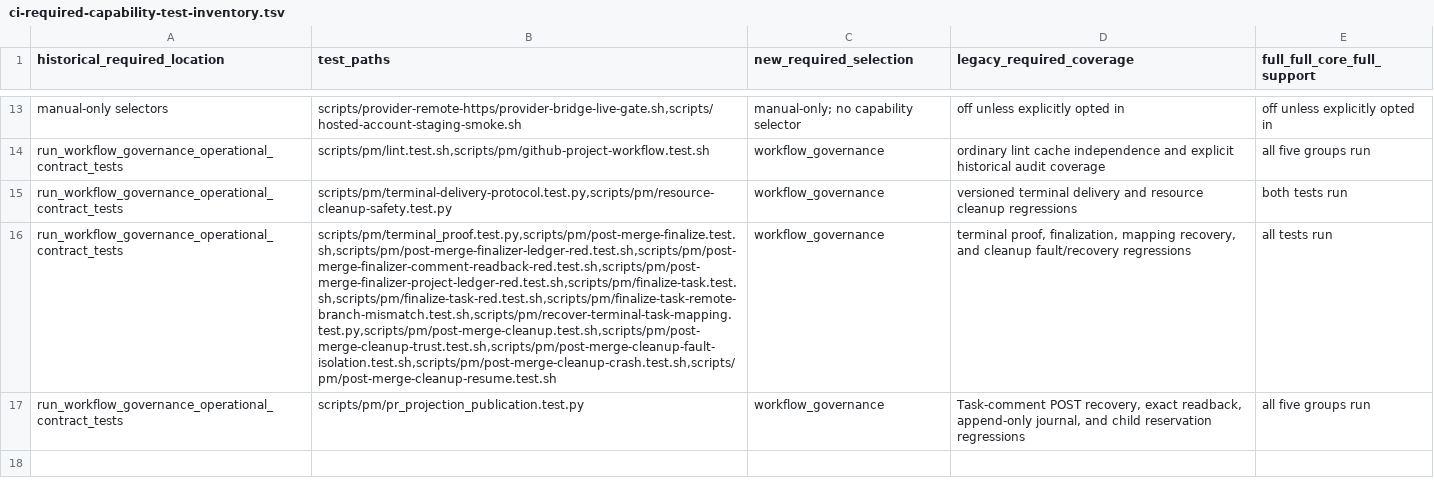
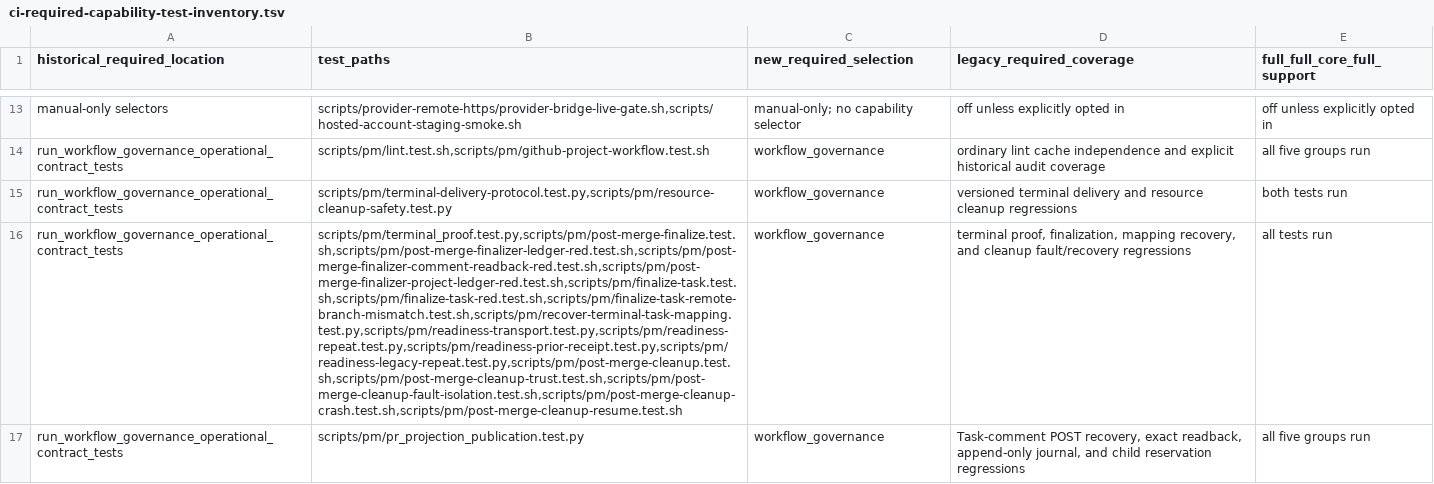
Before and after one commit to eng-cc/oasis7, a TSV file: scripts/ci-required-capability-test-inventory.tsv, drawn as a sheet; only a part is shown, gaps mark what is left out; the diff names each change by its address in the sheet, - before the commit and + after, or states it on an @@ line.

Commit message:
Preserve recovered delivery admission and maintain readiness regressions

```diff
--- a/scripts/ci-required-capability-test-inventory.tsv
+++ b/scripts/ci-required-capability-test-inventory.tsv
-B16 (test_paths): scripts/pm/terminal_proof.test.py,scripts/pm/post-merge-finalize.test.sh,scripts/pm/post-merge-finalizer-ledger-red.test.sh,scripts/pm/post-merge-finalizer-comment-readback-red.test.sh,scripts/pm/post-merge-finalizer-project-ledger-red.test.sh,scripts/pm/finalize-task.test.sh,scripts/pm/finalize-task-red.test.sh,scripts/pm/finalize-task-remote-branch-mismatch.test.sh,scripts/pm/recover-terminal-task-mapping.test.py,scripts/pm/post-merge-cleanup.test.sh,scripts/pm/post-merge-cleanup-trust.test.sh,scripts/pm/post-merge-cleanup-fault-isolation.test.sh,scripts/pm/post-merge-cleanup-crash.test.sh,scripts/pm/post-merge-cleanup-resume.test.sh
+B16 (test_paths): scripts/pm/terminal_proof.test.py,scripts/pm/post-merge-finalize.test.sh,scripts/pm/post-merge-finalizer-ledger-red.test.sh,scripts/pm/post-merge-finalizer-comment-readback-red.test.sh,scripts/pm/post-merge-finalizer-project-ledger-red.test.sh,scripts/pm/finalize-task.test.sh,scripts/pm/finalize-task-red.test.sh,scripts/pm/finalize-task-remote-branch-mismatch.test.sh,scripts/pm/recover-terminal-task-mapping.test.py,scripts/pm/readiness-transport.test.py,scripts/pm/readiness-repeat.test.py,scripts/pm/readiness-prior-receipt.test.py,scripts/pm/readiness-legacy-repeat.test.py,scripts/pm/post-merge-cleanup.test.sh,scripts/pm/post-merge-cleanup-trust.test.sh,scripts/pm/post-merge-cleanup-fault-isolation.test.sh,scripts/pm/post-merge-cleanup-crash.test.sh,scripts/pm/post-merge-cleanup-resume.test.sh
```
Also changed, not shown: 4 other files.
